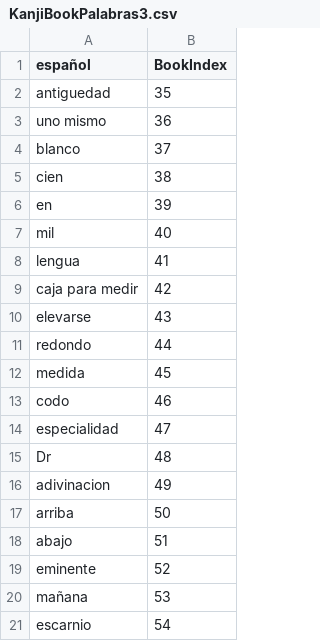
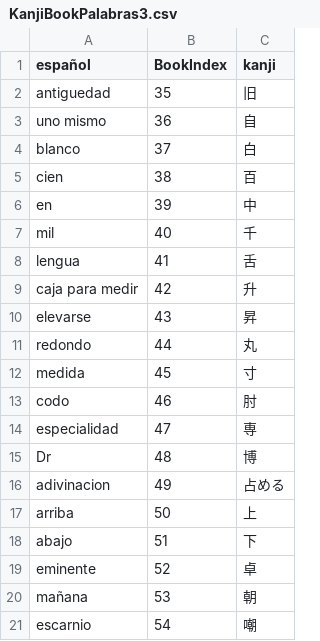
Before and after one commit to LFelipeGomez/JapaneseLearning, a CSV file: Datasets/KanjiBook/KanjiBookPalabras3.csv, drawn as a sheet; the diff names each change by its address in the sheet, - before the commit and + after, or states it on an @@ line.

Commit message:
kanji column added

```diff
--- a/Datasets/KanjiBook/KanjiBookPalabras3.csv
+++ b/Datasets/KanjiBook/KanjiBookPalabras3.csv
+column C (kanji), rows 2-21: 旧 | 自 | 白 | 百 | 中 | 千 | 舌 | 升 | 昇 | 丸 | 寸 | 肘 | 専 | 博 | 占める | 上 | 下 | 卓 | 朝 | 嘲
```
Also changed, not shown: Datasets/KanjiBook/KanjiBookPalabras2.csv, 1 other file.
